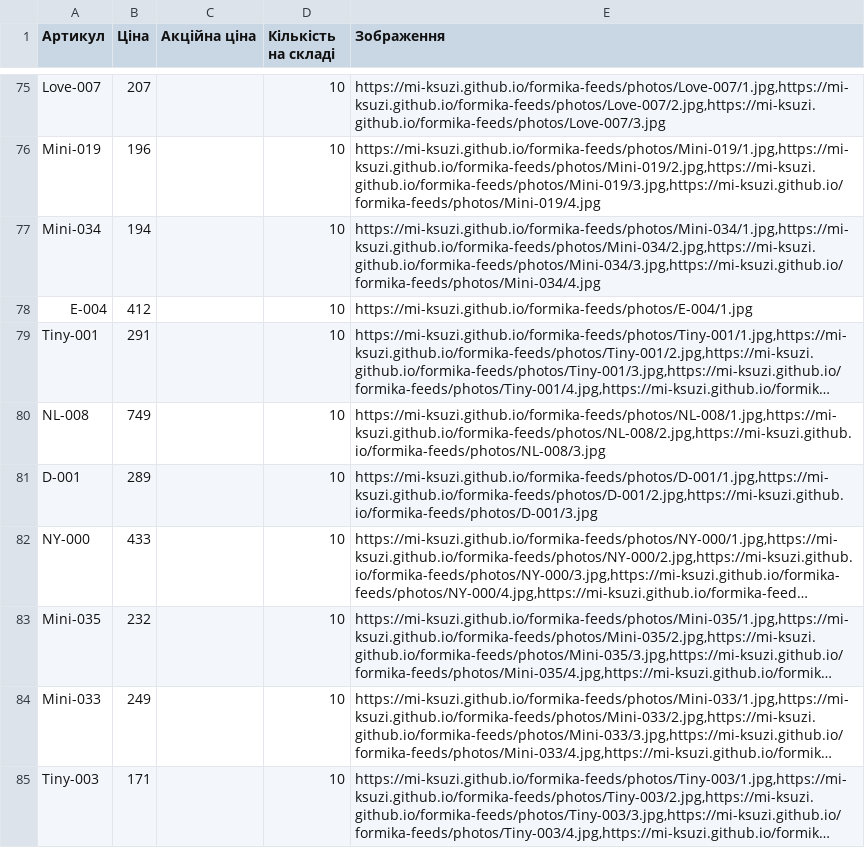
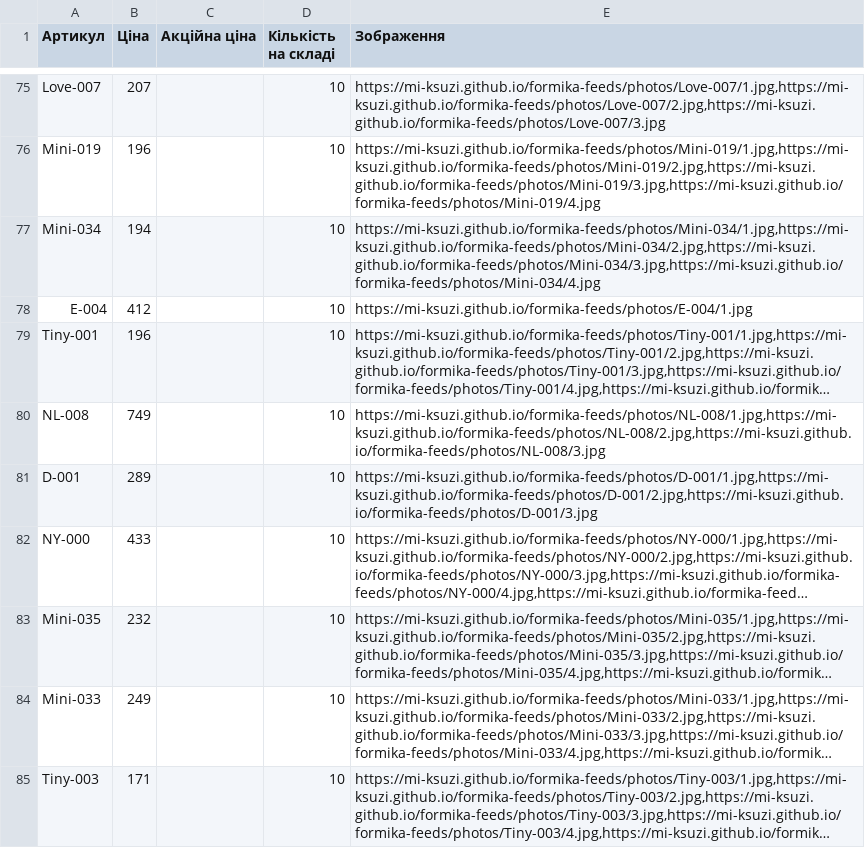
Before and after one commit to Mi-Ksuzi/formika-feeds, a CSV file: feeds/formika-update.csv, drawn as a sheet; only a part is shown, gaps mark what is left out; long unchanged cells end in …; the diff names each change by its address in the sheet, - before the commit and + after, or states it on an @@ line.

```diff
--- a/feeds/formika-update.csv
+++ b/feeds/formika-update.csv
-B79 (Ціна): 291
+B79 (Ціна): 196
```
Also changed, not shown: 2 other files.
